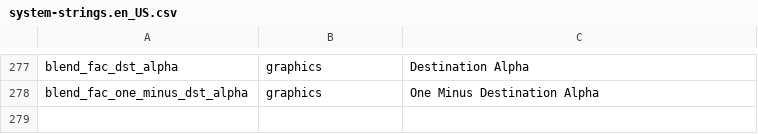
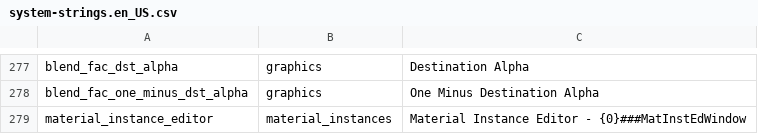
Before and after one commit to manvis/IYFEngine, a CSV file: system/raw/system/system-strings.en_US.csv, drawn as a sheet; only a part is shown, gaps mark what is left out; the diff names each change by its address in the sheet, - before the commit and + after, or states it on an @@ line.

Commit message:
Updated Dear ImGui to the latest version.
Implemented the MaterialInstanceDefinition editor.

Moved MaterialRenderMode to a separate header to speed up compilation.

```diff
--- a/system/raw/system/system-strings.en_US.csv
+++ b/system/raw/system/system-strings.en_US.csv
+row 279: material_instance_editor | material_instances | Material Instance Editor - {0}###MatInstEdWindow
```
Also changed, not shown: 21 other files.
